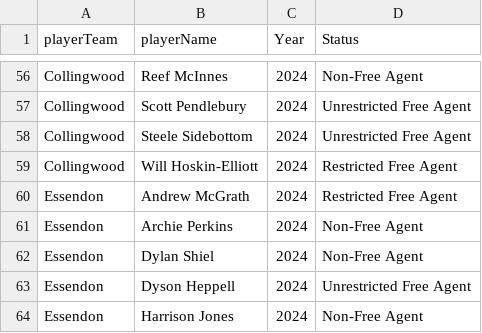
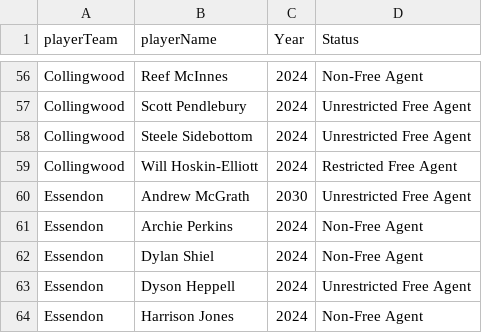
Before and after one commit to alittlefitness/ListAnalysis, a CSV file: Contract Status.csv, drawn as a sheet; only a part is shown, gaps mark what is left out.

Commit message:
R8 2024 Update

```diff
--- a/Contract Status.csv
+++ b/Contract Status.csv
@@ -59,3 +59,3 @@ Collingwood,Steele Sidebottom,2024,Unrestricted Free Agent
 Collingwood,Will Hoskin-Elliott,2024,Restricted Free Agent
-Essendon,Andrew McGrath,2024,Restricted Free Agent
+Essendon,Andrew McGrath,2030,Unrestricted Free Agent
 Essendon,Archie Perkins,2024,Non-Free Agent
```
